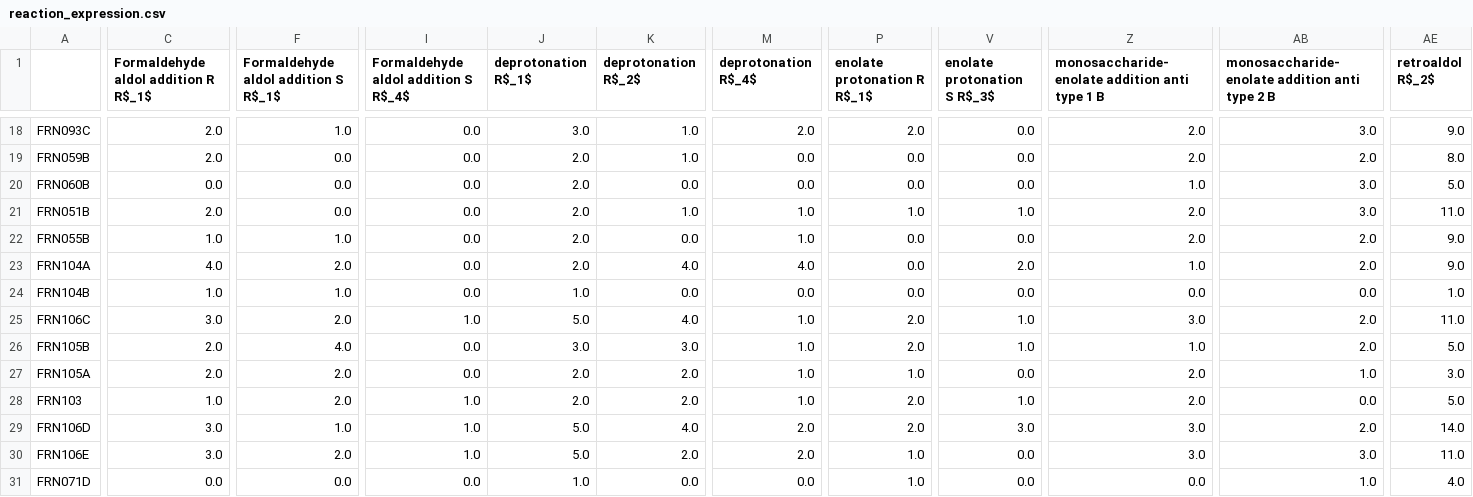
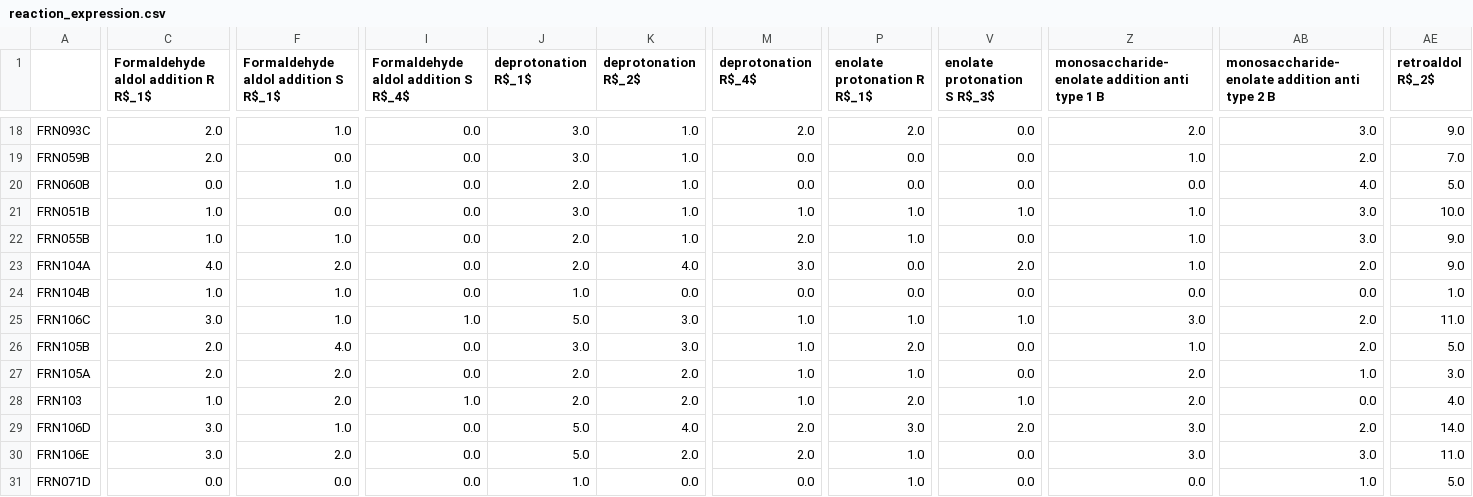
Before and after one commit to huckgroup/formose-2021, a CSV file: RESOURCES/reaction_expression.csv, drawn as a sheet; only a part is shown, gaps mark what is left out; the diff covers the shown part only; the diff names each change by its address in the sheet, - before the commit and + after, or states it on an @@ line.

```diff
--- a/RESOURCES/reaction_expression.csv
+++ b/RESOURCES/reaction_expression.csv
-J19 (deprotonation R$_1$): 2.0
+J19 (deprotonation R$_1$): 3.0
-Z19: 2.0
+Z19: 1.0
-AE19 (retroaldol R$_2$): 8.0
+AE19 (retroaldol R$_2$): 7.0
-F20: 0.0
+F20: 1.0
-K20 (deprotonation R$_2$): 0.0
+K20 (deprotonation R$_2$): 1.0
-Z20: 1.0
+Z20: 0.0
-AB20: 3.0
+AB20: 4.0
-C21: 2.0
+C21: 1.0
-J21 (deprotonation R$_1$): 2.0
+J21 (deprotonation R$_1$): 3.0
-Z21:Z22: 2.0
+Z21:Z22: 1.0
-AE21 (retroaldol R$_2$): 11.0
+AE21 (retroaldol R$_2$): 10.0
-K22 (deprotonation R$_2$): 0.0
+K22 (deprotonation R$_2$): 1.0
-M22 (deprotonation R$_4$): 1.0
+M22 (deprotonation R$_4$): 2.0
-P22 (enolate protonation R R$_1$): 0.0
+P22 (enolate protonation R R$_1$): 1.0
-AB22: 2.0
+AB22: 3.0
-M23 (deprotonation R$_4$): 4.0
+M23 (deprotonation R$_4$): 3.0
-F25: 2.0
+F25: 1.0
-K25 (deprotonation R$_2$): 4.0
+K25 (deprotonation R$_2$): 3.0
-P25 (enolate protonation R R$_1$): 2.0
+P25 (enolate protonation R R$_1$): 1.0
-V26 (enolate protonation S R$_3$): 1.0
+V26 (enolate protonation S R$_3$): 0.0
-AE28 (retroaldol R$_2$): 5.0
+AE28 (retroaldol R$_2$): 4.0
-I29:I30: 1.0
+I29:I30: 0.0
-P29 (enolate protonation R R$_1$): 2.0
+P29 (enolate protonation R R$_1$): 3.0
-V29 (enolate protonation S R$_3$): 3.0
+V29 (enolate protonation S R$_3$): 2.0
-AE31 (retroaldol R$_2$): 4.0
+AE31 (retroaldol R$_2$): 5.0
```
Also changed, not shown: 98 edited cells elsewhere in this file, DATA/DERIVED_PARAMETERS/AmplitudeData.csv, 56 other files.
